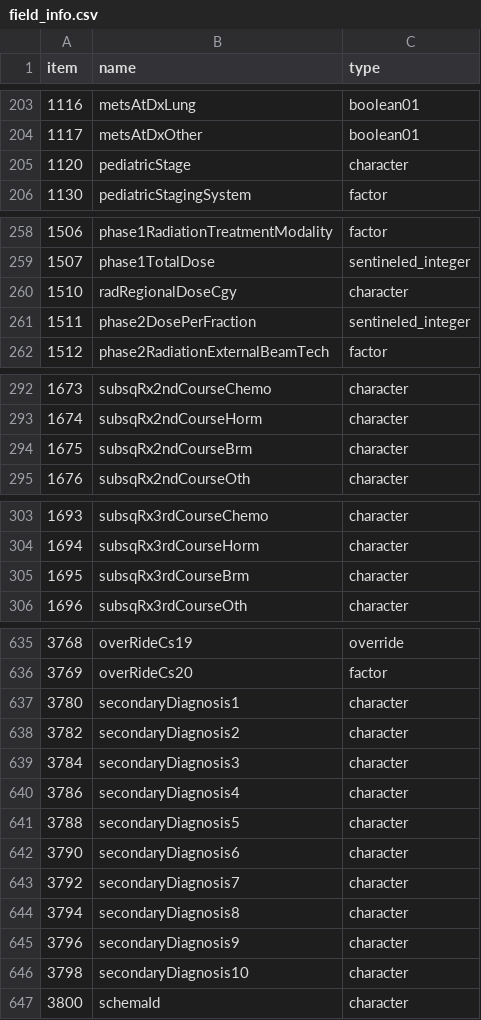
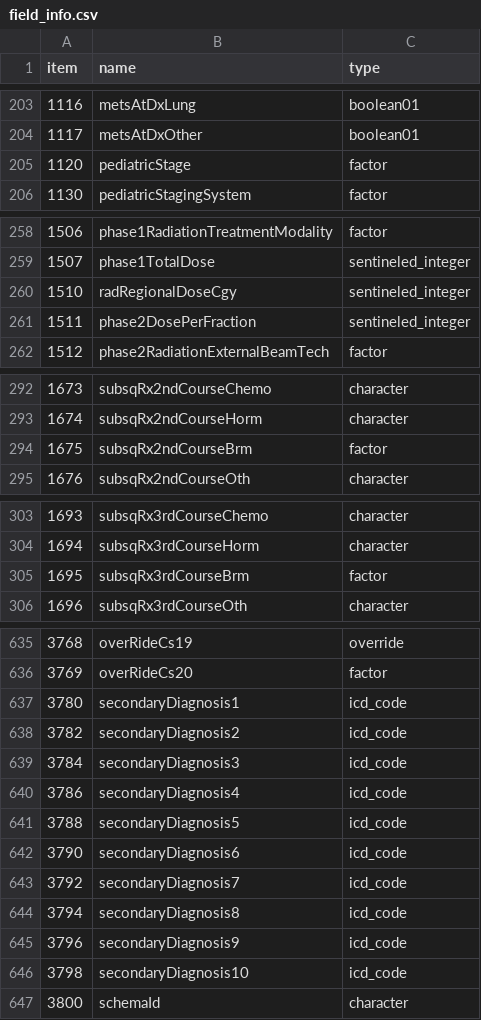
Before and after one commit to WerthPADOH/naaccr, a CSV file: data-raw/field_info.csv, drawn as a sheet; only a part is shown, gaps mark what is left out; the diff covers the shown part only.

```diff
--- a/data-raw/field_info.csv
+++ b/data-raw/field_info.csv
@@ -204,3 +204,3 @@
 1117,"metsAtDxOther","boolean01"
-1120,"pediatricStage","character"
+1120,"pediatricStage","factor"
 1130,"pediatricStagingSystem","factor"
@@ -259,3 +259,3 @@
 1507,"phase1TotalDose","sentineled_integer"
-1510,"radRegionalDoseCgy","character"
+1510,"radRegionalDoseCgy","sentineled_integer"
 1511,"phase2DosePerFraction","sentineled_integer"
@@ -293,3 +293,3 @@
 1674,"subsqRx2ndCourseHorm","character"
-1675,"subsqRx2ndCourseBrm","character"
+1675,"subsqRx2ndCourseBrm","factor"
 1676,"subsqRx2ndCourseOth","character"
@@ -304,3 +304,3 @@
 1694,"subsqRx3rdCourseHorm","character"
-1695,"subsqRx3rdCourseBrm","character"
+1695,"subsqRx3rdCourseBrm","factor"
 1696,"subsqRx3rdCourseOth","character"
@@ -636,12 +636,12 @@
 3769,"overRideCs20","factor"
-3780,"secondaryDiagnosis1","character"
-3782,"secondaryDiagnosis2","character"
-3784,"secondaryDiagnosis3","character"
-3786,"secondaryDiagnosis4","character"
-3788,"secondaryDiagnosis5","character"
-3790,"secondaryDiagnosis6","character"
-3792,"secondaryDiagnosis7","character"
-3794,"secondaryDiagnosis8","character"
-3796,"secondaryDiagnosis9","character"
-3798,"secondaryDiagnosis10","character"
+3780,"secondaryDiagnosis1","icd_code"
+3782,"secondaryDiagnosis2","icd_code"
+3784,"secondaryDiagnosis3","icd_code"
+3786,"secondaryDiagnosis4","icd_code"
+3788,"secondaryDiagnosis5","icd_code"
+3790,"secondaryDiagnosis6","icd_code"
+3792,"secondaryDiagnosis7","icd_code"
+3794,"secondaryDiagnosis8","icd_code"
+3796,"secondaryDiagnosis9","icd_code"
+3798,"secondaryDiagnosis10","icd_code"
 3800,"schemaId","character"
```
Also changed, not shown: 4 edited cells elsewhere in this file, data-raw/field_sentinel_scheme.csv, 1 other file.
